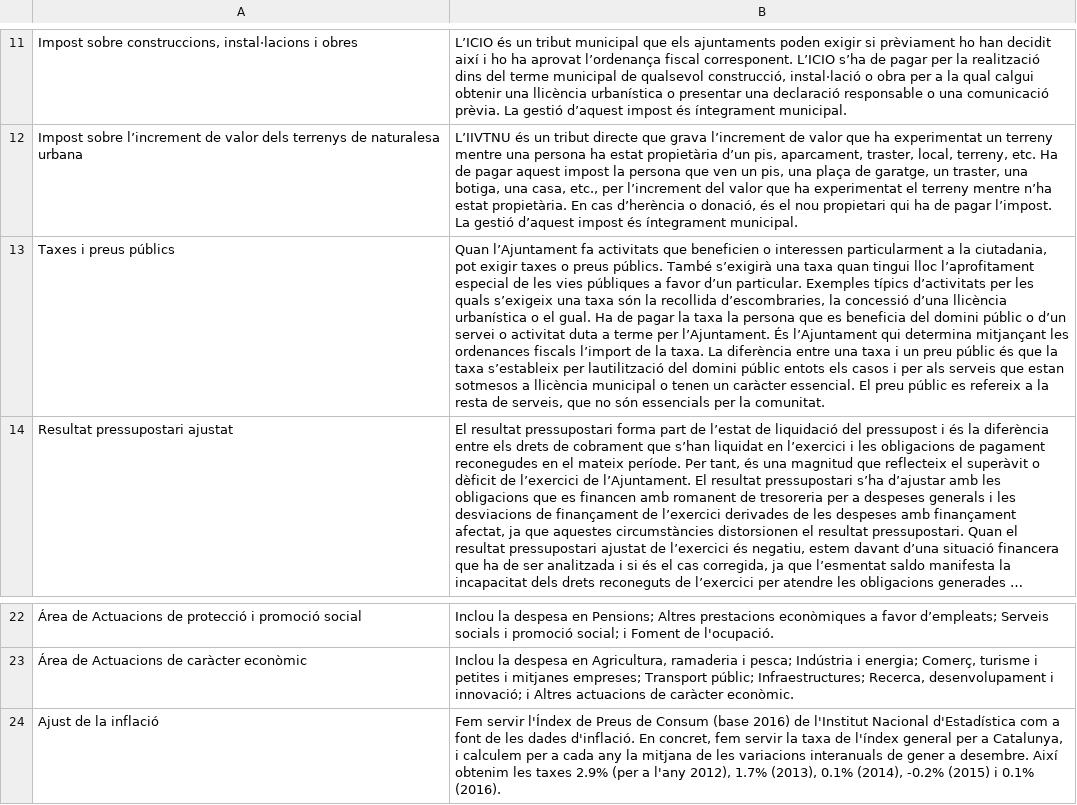
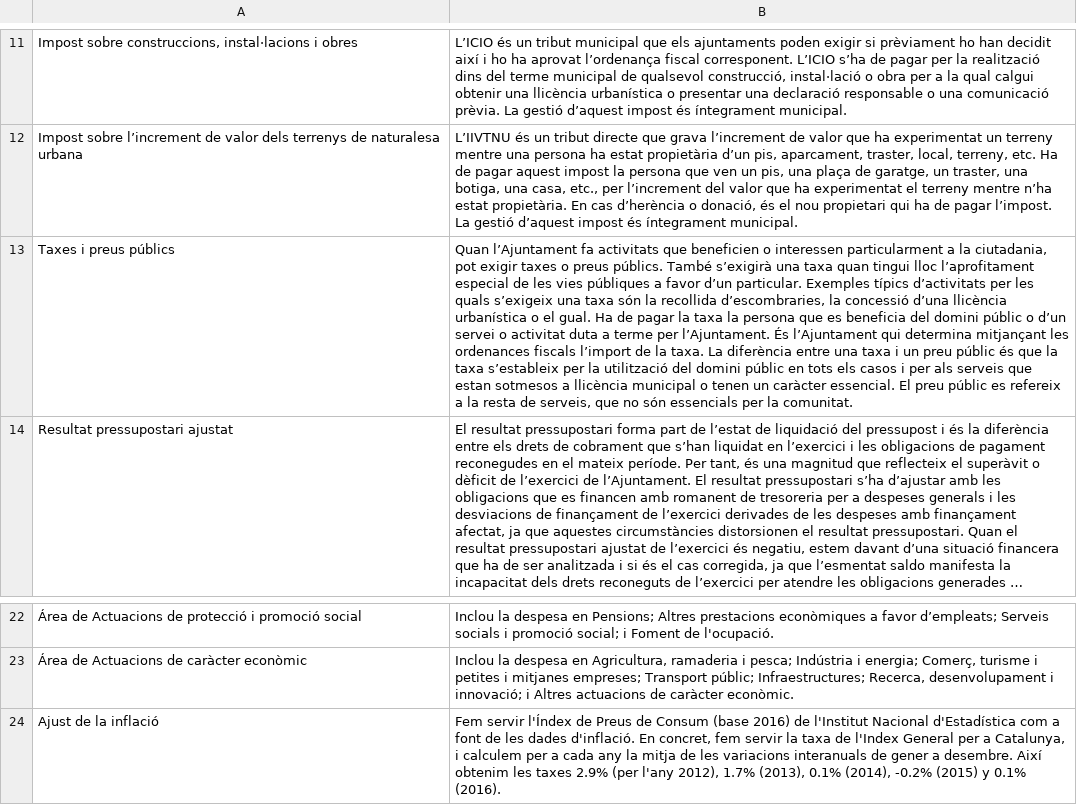
Before and after one commit to civio/presupuesto-elprat, a CSV file: data/glosario_ca.csv, drawn as a sheet; only a part is shown, gaps mark what is left out; long unchanged cells end in …; the diff names each change by its address in the sheet, - before the commit and + after, or states it on an @@ line.

Commit message:
Update glossary

```diff
--- a/data/glosario_ca.csv
+++ b/data/glosario_ca.csv
-B13: …s’estableix per lautilització del domini públic entots els casos…
+B13: …s’estableix per la utilització del domini públic en tots els casos…
-B24: …taxa de l'índex general per a Catalunya, i calculem per a cada any la mitjana de les variacions interanuals de gener a desembre. Així obtenim les taxes 2.9% (per a l'any 2012), 1.7% (2013), 0.1% (2014), -0.2% (2015) i 0.1% (2016).
+B24: …taxa de l'Index General per a Catalunya, i calculem per a cada any la mitja de les variacions interanuals de gener a desembre. Així obtenim les taxes 2.9% (per l'any 2012), 1.7% (2013), 0.1% (2014), -0.2% (2015) y 0.1% (2016).
```
